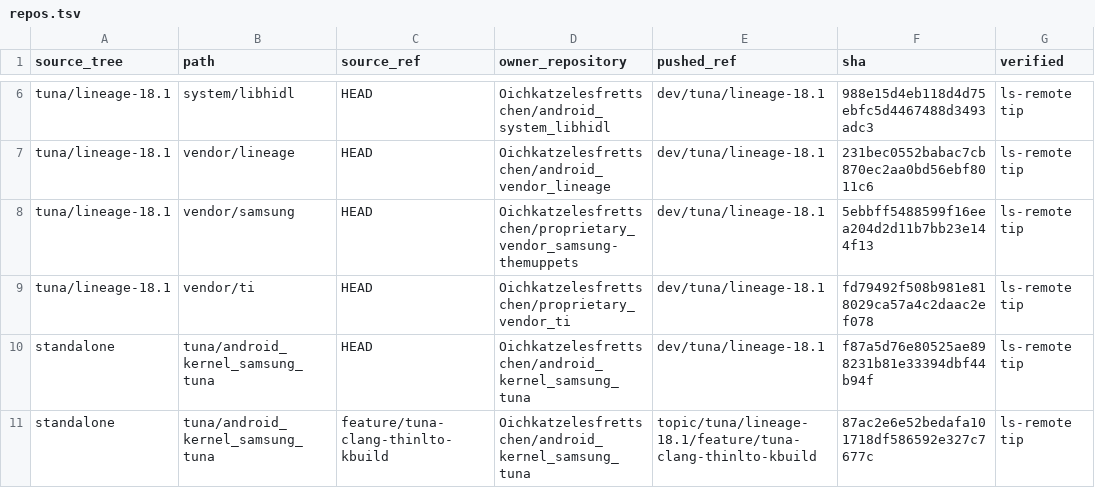
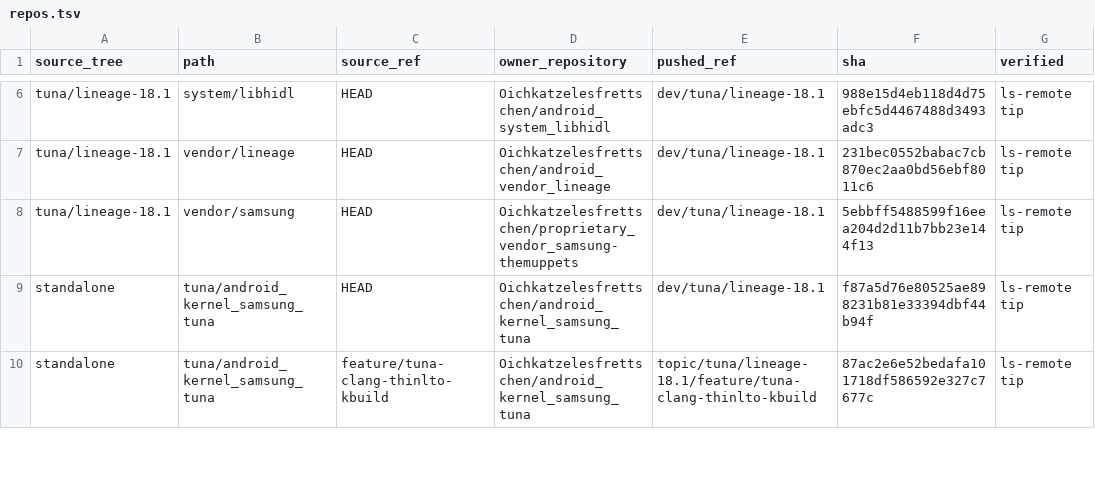
Before and after one commit to Oichkatzelesfrettschen/android-tree-ledger, a TSV file: devices/tuna/lineage-18.1/repos.tsv, drawn as a sheet; only a part is shown, gaps mark what is left out.

```diff
--- a/devices/tuna/lineage-18.1/repos.tsv
+++ b/devices/tuna/lineage-18.1/repos.tsv
@@ -8,3 +8,2 @@ tuna/lineage-18.1	vendor/lineage	HEAD	Oichkatzelesfrettschen/android_vendor_line
 tuna/lineage-18.1	vendor/samsung	HEAD	Oichkatzelesfrettschen/proprietary_vendor_samsung-themuppets	dev/tuna/lineage-18.1	5ebbff5488599f16eea204d2d11b7bb23e144f13	ls-remote tip
-tuna/lineage-18.1	vendor/ti	HEAD	Oichkatzelesfrettschen/proprietary_vendor_ti	dev/tuna/lineage-18.1	fd79492f508b981e818029ca57a4c2daac2ef078	ls-remote tip
 standalone	tuna/android_kernel_samsung_tuna	HEAD	Oichkatzelesfrettschen/android_kernel_samsung_tuna	dev/tuna/lineage-18.1	f87a5d76e80525ae898231b81e33394dbf44b94f	ls-remote tip
```
Also changed, not shown: devices/tuna/lineage-19.1/repos.tsv, matrix.tsv, 6 other files.
